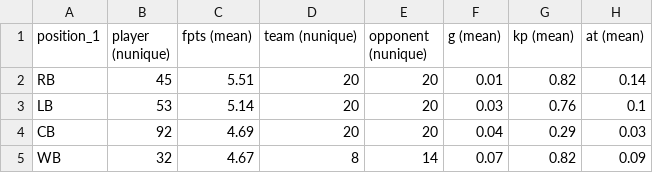
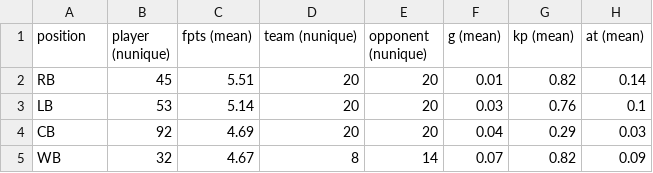
Before and after one commit to ds-oliver/st_fantrax_dashboard, a CSV file: data/display-data/d_detail_bypos.csv, drawn as a sheet; only a part is shown; the diff names each change by its address in the sheet, - before the commit and + after, or states it on an @@ line.

```diff
--- a/data/display-data/d_detail_bypos.csv
+++ b/data/display-data/d_detail_bypos.csv
-A1: position_1
+A1: position
```
Also changed, not shown: data/display-data/d_detail_bypos_forteam.csv, data/display-data/d_detail_bypos_vsteam.csv, 11 other files.
